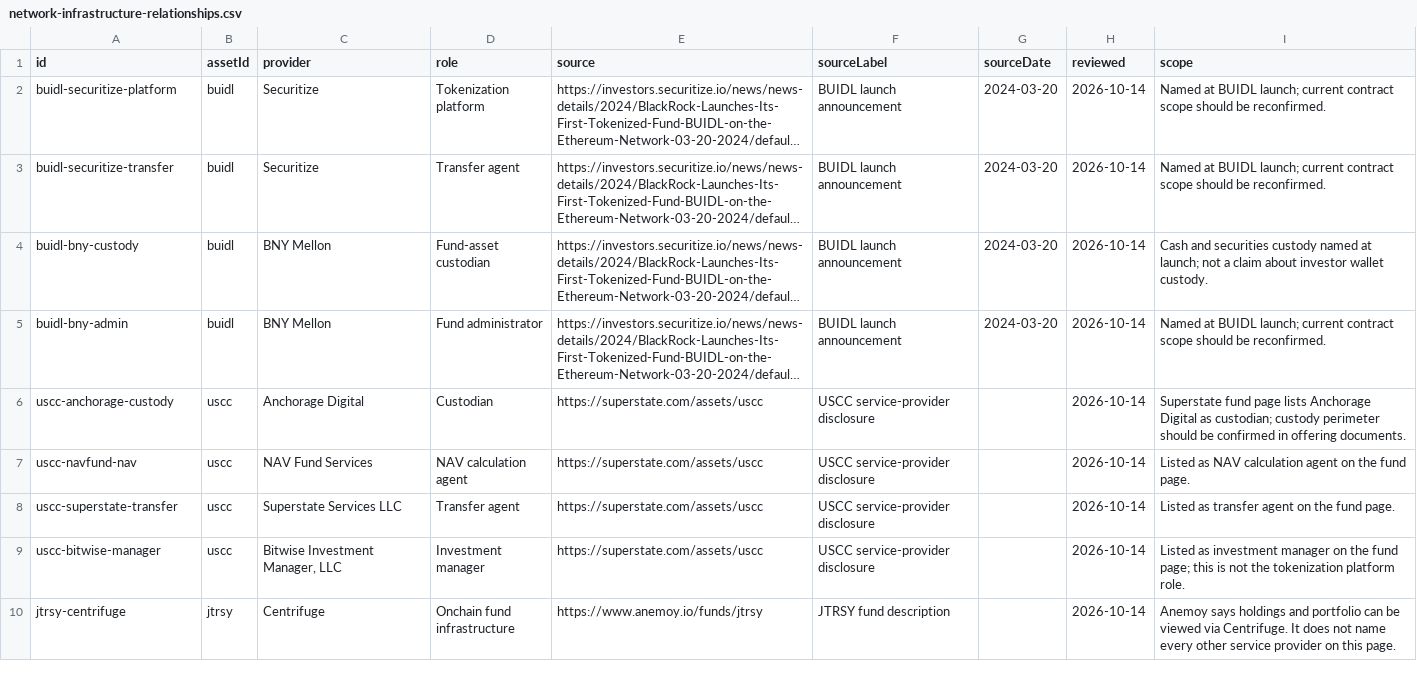
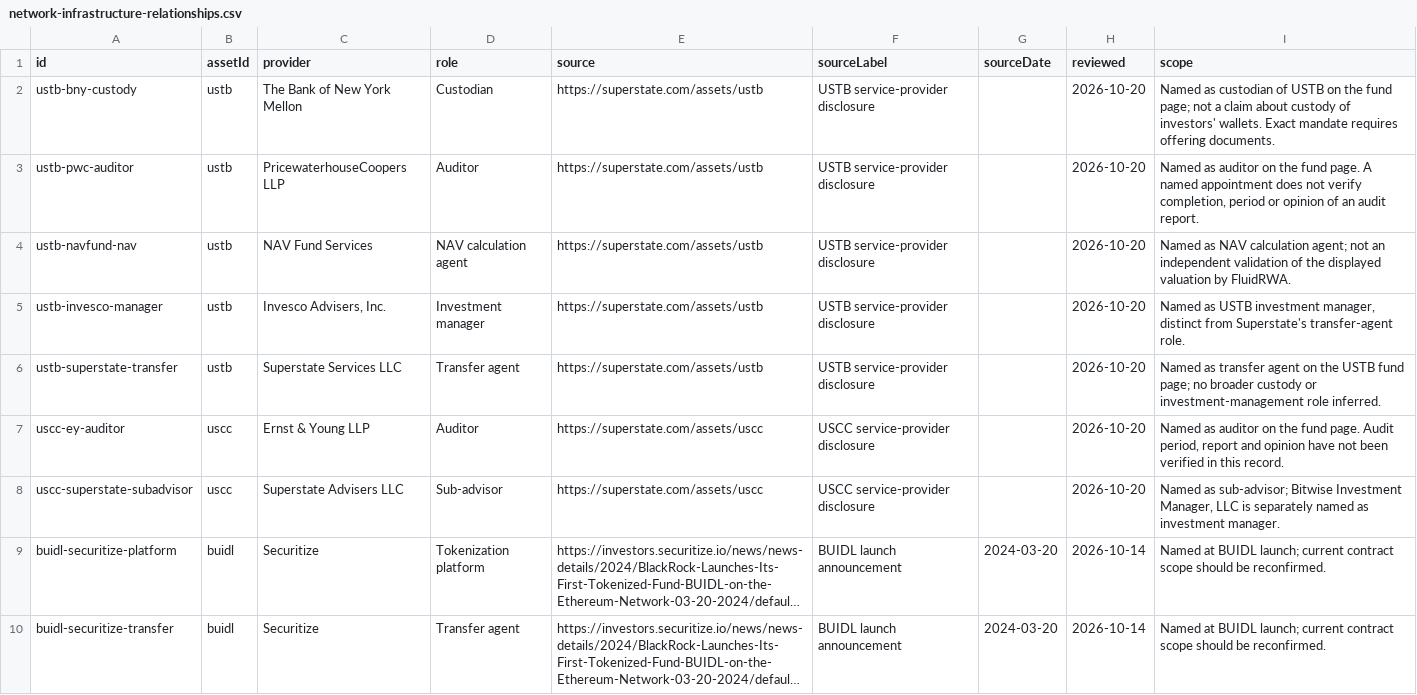
Before and after one commit to shefalishm/FluidRWA-Next-Website27may, a CSV file: assets/datasets/network-infrastructure-relationships.csv, drawn as a sheet; only a part is shown; the shorter side is filled out with more unchanged rows; long unchanged cells end in …; the diff names each change by its address in the sheet, - before the commit and + after, or states it on an @@ line.

Commit message:
Update Explorer fund disclosures and documented service roles

```diff
--- a/assets/datasets/network-infrastructure-relationships.csv
+++ b/assets/datasets/network-infrastructure-relationships.csv
+row 2: ustb-bny-custody | ustb | The Bank of New York Mellon | Custodian | https://superstate.com/assets/ustb | USTB service-provider disclosure |  | 2026-10-20 | Named as custodian of USTB on the fund page; not a claim about custody of investors' wallets. Exact mandate requires offering documents.
+row 3: ustb-pwc-auditor | ustb | PricewaterhouseCoopers LLP | Auditor | https://superstate.com/assets/ustb | USTB service-provider disclosure |  | 2026-10-20 | Named as auditor on the fund page. A named appointment does not verify completion, period or opinion of an audit report.
+row 4: ustb-navfund-nav | ustb | NAV Fund Services | NAV calculation agent | https://superstate.com/assets/ustb | USTB service-provider disclosure |  | 2026-10-20 | Named as NAV calculation agent; not an independent validation of the displayed valuation by FluidRWA.
+row 5: ustb-invesco-manager | ustb | Invesco Advisers, Inc. | Investment manager | https://superstate.com/assets/ustb | USTB service-provider disclosure |  | 2026-10-20 | Named as USTB investment manager, distinct from Superstate's transfer-agent role.
+row 6: ustb-superstate-transfer | ustb | Superstate Services LLC | Transfer agent | https://superstate.com/assets/ustb | USTB service-provider disclosure |  | 2026-10-20 | Named as transfer agent on the USTB fund page; no broader custody or investment-management role inferred.
+row 7: uscc-ey-auditor | uscc | Ernst & Young LLP | Auditor | https://superstate.com/assets/uscc | USCC service-provider disclosure |  | 2026-10-20 | Named as auditor on the fund page. Audit period, report and opinion have not been verified in this record.
+row 8: uscc-superstate-subadvisor | uscc | Superstate Advisers LLC | Sub-advisor | https://superstate.com/assets/uscc | USCC service-provider disclosure |  | 2026-10-20 | Named as sub-advisor; Bitwise Investment Manager, LLC is separately named as investment manager.
```
Also changed, not shown: public/assets/datasets/network-infrastructure-relationships.csv, 10 other files.
